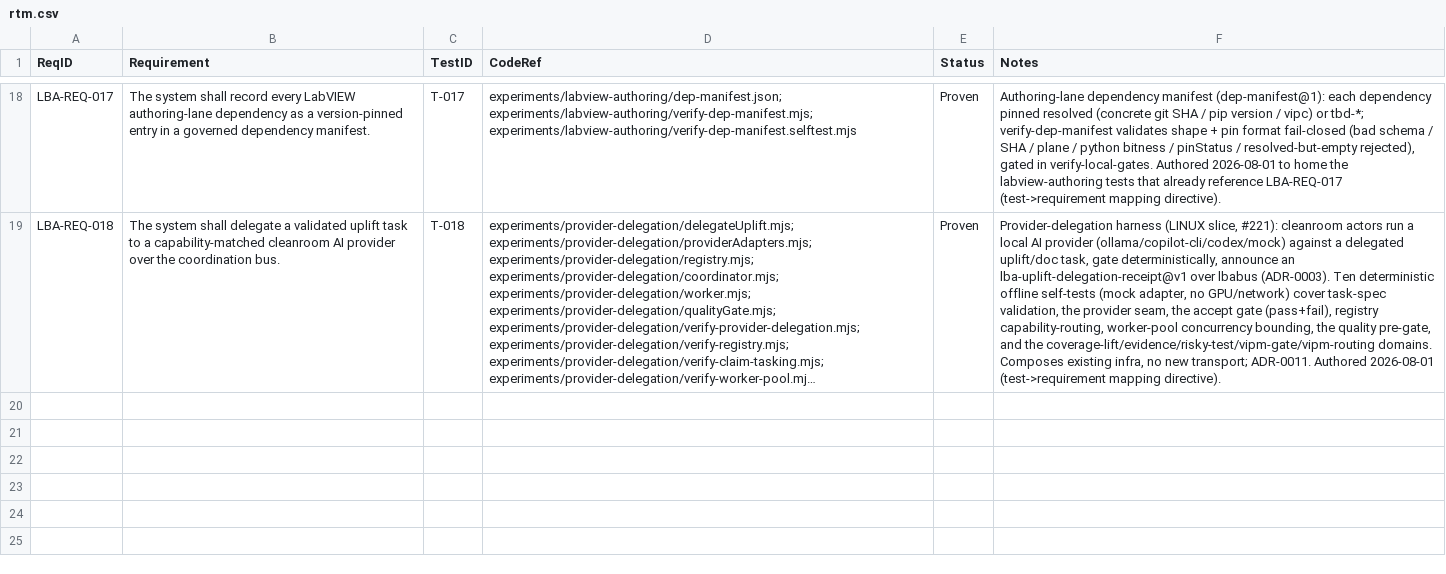
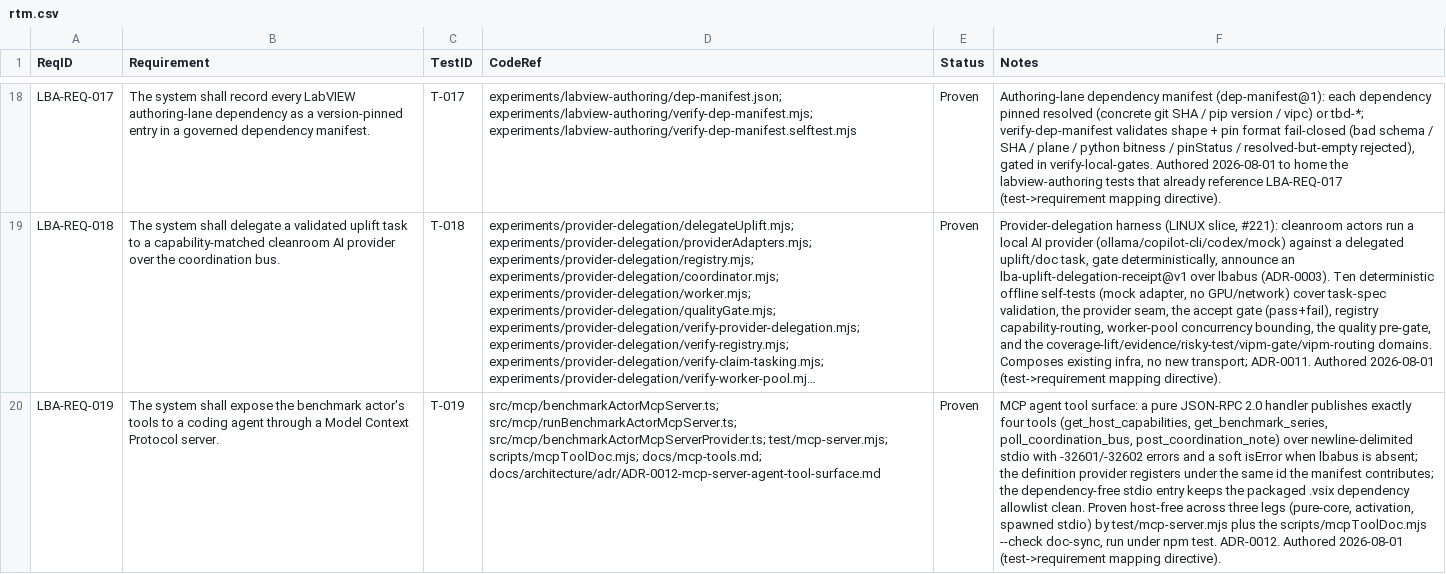
Before and after one commit to LabVIEW-Community-CI-CD/labview-benchmark-actor, a CSV file: docs/requirements/rtm.csv, drawn as a sheet; only a part is shown, gaps mark what is left out; long unchanged cells end in …; the diff names each change by its address in the sheet, - before the commit and + after, or states it on an @@ line.

Commit message:
docs(req): author LBA-REQ-019 (MCP server agent tool surface) + ADR-0012 per directive (singular shall); map test/mcp-server + mcpToolDoc -- progressive test->requirement increment 3

```diff
--- a/docs/requirements/rtm.csv
+++ b/docs/requirements/rtm.csv
+row 20: LBA-REQ-019 | The system shall expose the benchmark actor's tools to a coding agent through a Model Context Protocol server. | T-019 | src/mcp/benchmarkActorMcpServer.ts; src/mcp/runBenchmarkActorMcpServer.ts; src/mcp/benchmarkActorMcpServerProvider.ts; test/mcp-server.mjs; scripts/mcpToolDoc.mjs; docs/mcp-tools.md; docs/architecture/adr/ADR-0012-mcp-server-agent-tool-surface.md | Proven | MCP agent tool surface: a pure JSON-RPC 2.0 handler publishes exactly four tools (get_host_capabilities, get_benchmark_series, poll_coordination_bus, post_coordination_note) over newline-delimited stdio with -32601/-32602 errors and a soft isError when lbabus is absent; the definition provider registers under the same id the manifest contributes; the dependency-free stdio entry keeps the packaged .vsix dependency allowlist clean. Proven host-free across three legs (pure-core, activation, spawned stdio) by test/mcp-server.mjs plus the scripts/mcpToolDoc.mjs --check doc-sync, run under npm test. ADR-0012. Authored 2026-08-01 (test->requirement mapping directive).
```
Also changed, not shown: 4 other files.
